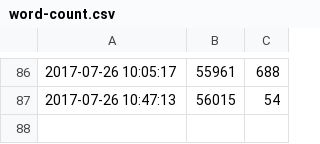
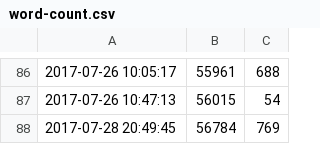
Before and after one commit to ajs-voices/the-children-of-morpheus, a CSV file: word-count.csv, drawn as a sheet; only a part is shown, gaps mark what is left out.

```diff
--- a/word-count.csv
+++ b/word-count.csv
@@ -87 +87,2 @@
 2017-07-26 10:47:13,56015,54
+2017-07-28 20:49:45,56784,769
```
Also changed, not shown: 1 other file.
